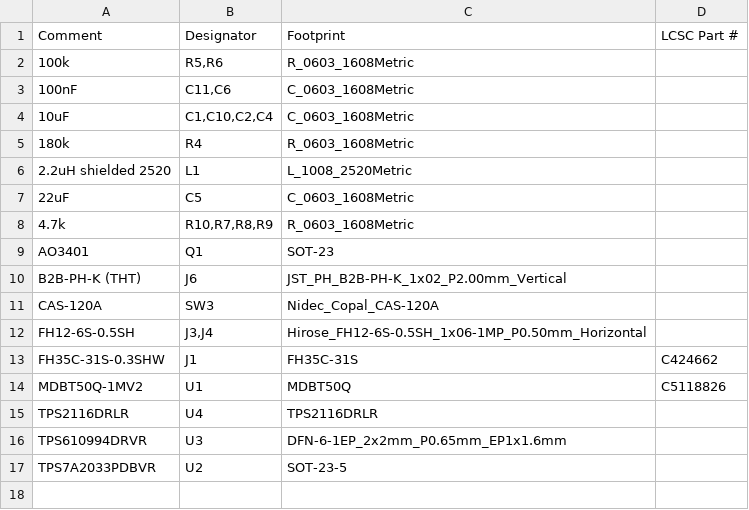
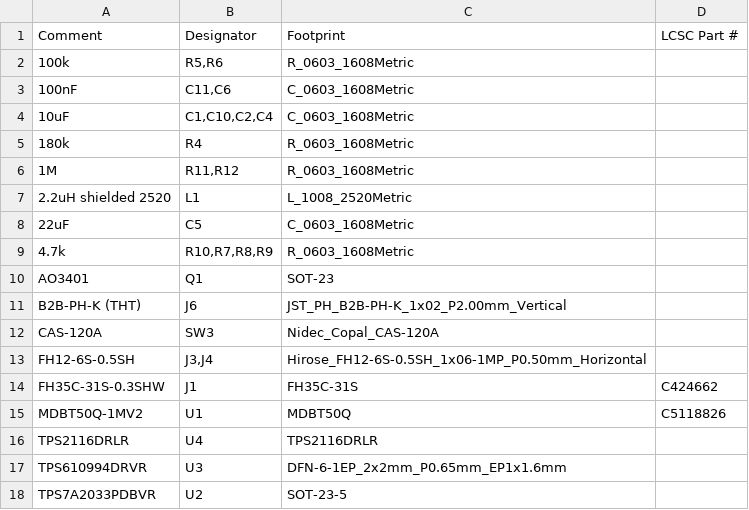
Before and after one commit to koorayworks/rp2040-IO-Expander, a CSV file: split/module_board/module_board_bom_jlc.csv, drawn as a sheet.

```diff
--- a/split/module_board/module_board_bom_jlc.csv
+++ b/split/module_board/module_board_bom_jlc.csv
@@ -5,2 +5,3 @@ Comment,Designator,Footprint,LCSC Part #
 180k,R4,R_0603_1608Metric,
+1M,"R11,R12",R_0603_1608Metric,
 2.2uH shielded 2520,L1,L_1008_2520Metric,
```
Also changed, not shown: split/module_board/module_board_cpl_jlc.csv, split/zero_board/zero_board_bom_jlc.csv, 48 other files.
